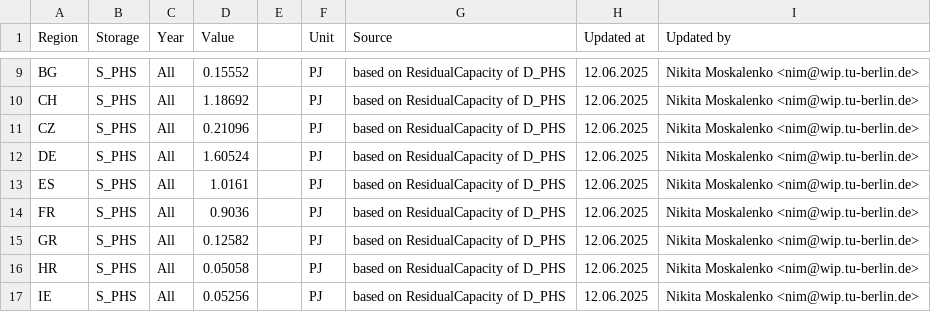
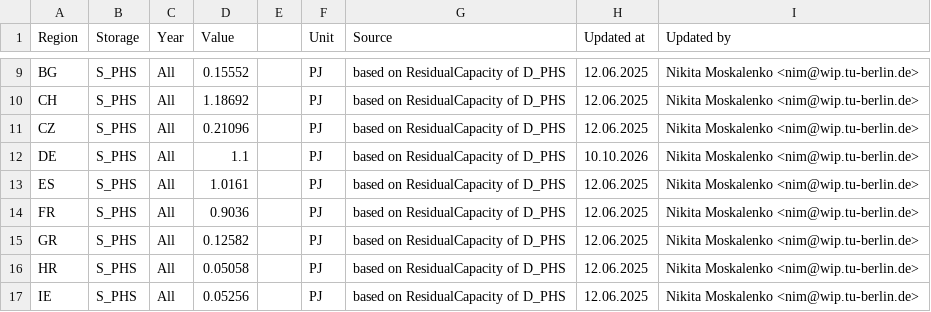
Before and after one commit to GENeSYS-MOD/GENeSYS_MOD.data, a CSV file: Data/Parameters/Par_ResidualStorageCapacity/Par_ResidualStorageCapacity.csv, drawn as a sheet; only a part is shown, gaps mark what is left out.

```diff
--- a/Data/Parameters/Par_ResidualStorageCapacity/Par_ResidualStorageCapacity.csv
+++ b/Data/Parameters/Par_ResidualStorageCapacity/Par_ResidualStorageCapacity.csv
@@ -11,3 +11,3 @@ CH,S_PHS,All,1.18692,,PJ,based on ResidualCapacity of D_PHS,12.06.2025,Nikita Mo
 CZ,S_PHS,All,0.21096,,PJ,based on ResidualCapacity of D_PHS,12.06.2025,Nikita Moskalenko <nim@wip.tu-berlin.de>
-DE,S_PHS,All,1.60524,,PJ,based on ResidualCapacity of D_PHS,12.06.2025,Nikita Moskalenko <nim@wip.tu-berlin.de>
+DE,S_PHS,All,1.1,,PJ,based on ResidualCapacity of D_PHS,10.10.2026,Nikita Moskalenko <nim@wip.tu-berlin.de>
 ES,S_PHS,All,1.0161,,PJ,based on ResidualCapacity of D_PHS,12.06.2025,Nikita Moskalenko <nim@wip.tu-berlin.de>
```
Also changed, not shown: 5 other files.
